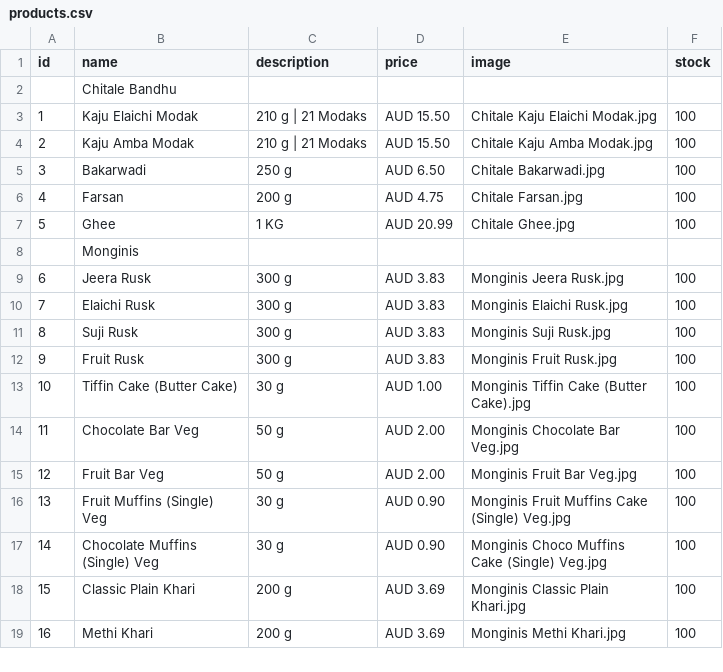
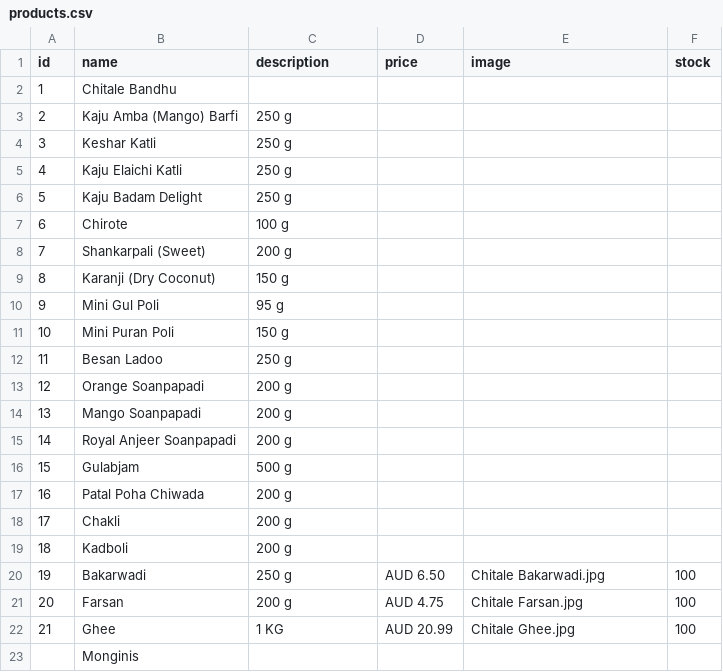
Before and after one commit to hariomfoodswollongong-ops/mywebsite, a CSV file: public/products.csv, drawn as a sheet; only a part is shown; the shorter side is filled out with more unchanged rows; removed rows and columns are numbered as before the commit, all else as after; the diff names each change by its address in the sheet, - before the commit and + after, or states it on an @@ line.

Commit message:
Add files via upload

```diff
--- a/public/products.csv
+++ b/public/products.csv
@@ column A (id) renumbered between rows 2 and 22 @@
-row 3: 1 | Kaju Elaichi Modak | 210 g | 21 Modaks | AUD 15.50 | Chitale Kaju Elaichi Modak.jpg | 100
-row 4: 2 | Kaju Amba Modak | 210 g | 21 Modaks | AUD 15.50 | Chitale Kaju Amba Modak.jpg | 100
+row 3: 2 | Kaju Amba (Mango) Barfi | 250 g
+row 4: 3 | Keshar Katli | 250 g
+row 5: 4 | Kaju Elaichi Katli | 250 g
+row 6: 5 | Kaju Badam Delight | 250 g
+row 7: 6 | Chirote | 100 g
+row 8: 7 | Shankarpali (Sweet) | 200 g
+row 9: 8 | Karanji (Dry Coconut) | 150 g
+row 10: 9 | Mini Gul Poli | 95 g
+row 11: 10 | Mini Puran Poli | 150 g
+row 12: 11 | Besan Ladoo | 250 g
+row 13: 12 | Orange Soanpapadi | 200 g
+row 14: 13 | Mango Soanpapadi | 200 g
+row 15: 14 | Royal Anjeer Soanpapadi | 200 g
+row 16: 15 | Gulabjam | 500 g
+row 17: 16 | Patal Poha Chiwada | 200 g
+row 18: 17 | Chakli | 200 g
+row 19: 18 | Kadboli | 200 g
```
